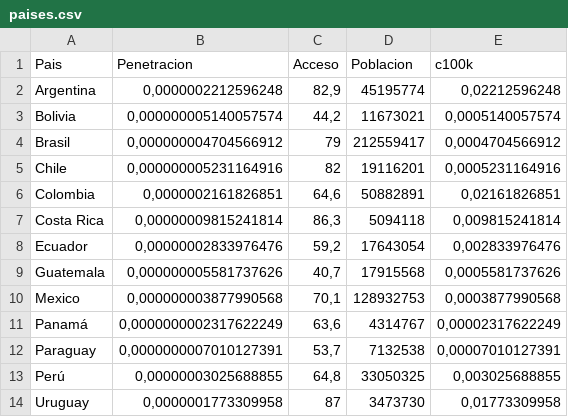
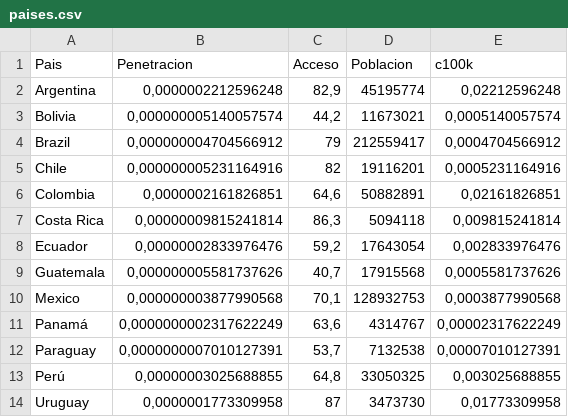
Before and after one commit to TEDICpy/covidAlSur, a CSV file: en/paises.csv, drawn as a sheet.

```diff
--- a/en/paises.csv
+++ b/en/paises.csv
@@ -3,3 +3,3 @@ Argentina,"0,0000002212596248","82,9",45195774,"0,02212596248"
 Bolivia,"0,000000005140057574","44,2",11673021,"0,0005140057574"
-Brasil,"0,000000004704566912",79,212559417,"0,0004704566912"
+Brazil,"0,000000004704566912",79,212559417,"0,0004704566912"
 Chile,"0,000000005231164916",82,19116201,"0,0005231164916"
```
Also changed, not shown: en/seguridad.csv, 10 other files.
